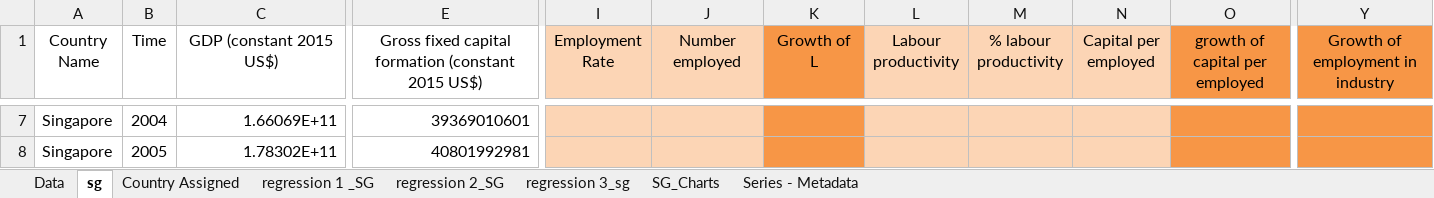
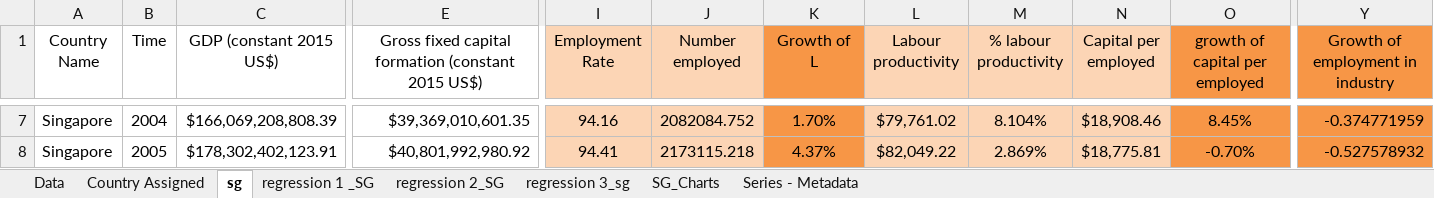
Before and after one commit to josephkohhh/SIM-UOW-Mods, an Excel workbook: ECON251/Tutorial/T01/Assignment 1 template (To submit on Moodle) .xlsx, sheet sg, drawn as a sheet; only a part is shown, gaps mark what is left out; values as stored, in another font and other column widths than the file's, no borders; the diff covers the shown part only; the diff names each change by its address in the sheet, - before the commit and + after, or states it on an @@ line.

```diff
--- a/ECON251/Tutorial/T01/Assignment 1 template (To submit on Moodle) .xlsx (sheet sg)
+++ b/ECON251/Tutorial/T01/Assignment 1 template (To submit on Moodle) .xlsx (sheet sg)
@@ sheet tab order changed: Data | Country Assigned | sg | regression 1 _SG | regression 2_SG | regression 3_sg | SG_Charts | Series - Metadata @@
-C7 (GDP (constant 2015 US$)): 1.66069E+11
+C7 (GDP (constant 2015 US$)): $166,069,208,808.39
-E7: 39369010601
+E7: $39,369,010,601.35
-I7 (Employment Rate): (empty)
+I7 (Employment Rate): 94.16
-J7 (Number employed): (empty)
+J7 (Number employed): 2082084.752
-K7 (Growth of L): (empty)
+K7 (Growth of L): 1.70%
-L7 (Labour productivity): (empty)
+L7 (Labour productivity): $79,761.02
-M7 (% labour productivity): (empty)
+M7 (% labour productivity): 8.104%
-N7 (Capital per employed): (empty)
+N7 (Capital per employed): $18,908.46
-O7 (growth of capital per employed): (empty)
+O7 (growth of capital per employed): 8.45%
-Y7 (Growth of employment in industry): (empty)
+Y7 (Growth of employment in industry): -0.374771959
-C8 (GDP (constant 2015 US$)): 1.78302E+11
+C8 (GDP (constant 2015 US$)): $178,302,402,123.91
-E8: 40801992981
+E8: $40,801,992,980.92
-I8 (Employment Rate): (empty)
+I8 (Employment Rate): 94.41
-J8 (Number employed): (empty)
+J8 (Number employed): 2173115.218
-K8 (Growth of L): (empty)
+K8 (Growth of L): 4.37%
-L8 (Labour productivity): (empty)
+L8 (Labour productivity): $82,049.22
-M8 (% labour productivity): (empty)
+M8 (% labour productivity): 2.869%
-N8 (Capital per employed): (empty)
+N8 (Capital per employed): $18,775.81
-O8 (growth of capital per employed): (empty)
+O8 (growth of capital per employed): -0.70%
-Y8 (Growth of employment in industry): (empty)
+Y8 (Growth of employment in industry): -0.527578932
```
Also changed, not shown: 270 edited cells and cell formats elsewhere in this sheet, sheet Data, charts or pictures, ECON251/Tutorial/T01/RAW DATA.xlsx, 3 other files.
